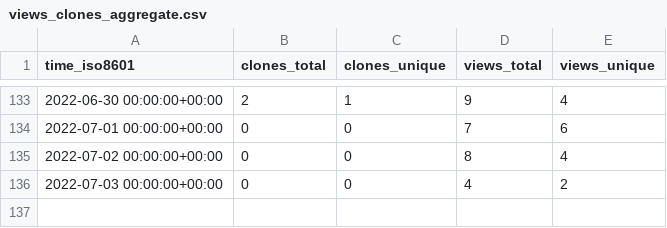
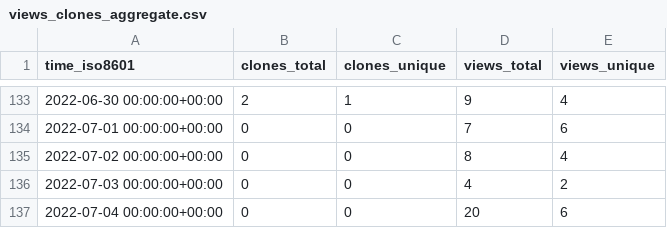
Before and after one commit to Declipsonator/Tweaks-Stats, a CSV file: Declipsonator/Meteor-Tweaks/ghrs-data/views_clones_aggregate.csv, drawn as a sheet; only a part is shown, gaps mark what is left out; the diff names each change by its address in the sheet, - before the commit and + after, or states it on an @@ line.

```diff
--- a/Declipsonator/Meteor-Tweaks/ghrs-data/views_clones_aggregate.csv
+++ b/Declipsonator/Meteor-Tweaks/ghrs-data/views_clones_aggregate.csv
+row 137: 2022-07-04 00:00:00+00:00 | 0 | 0 | 20 | 6
```
Also changed, not shown: 1 other file.
